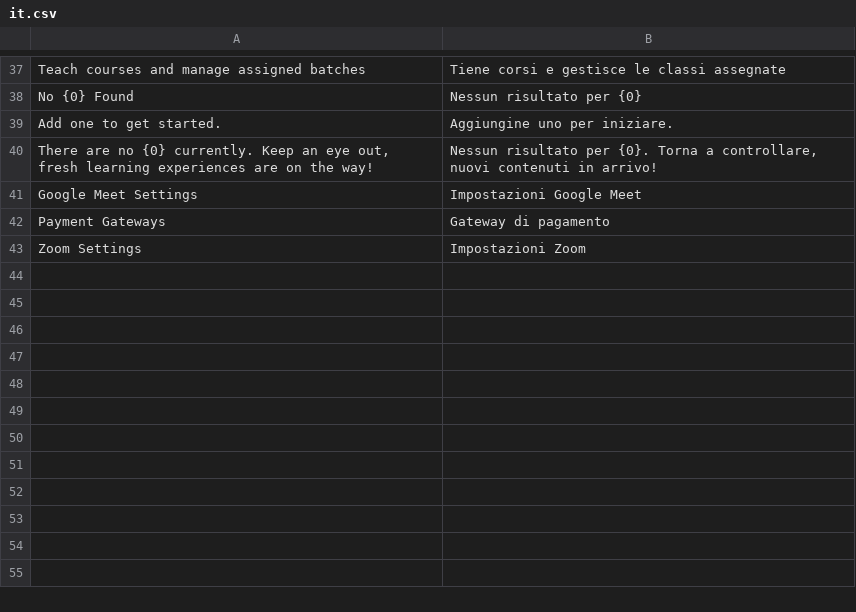
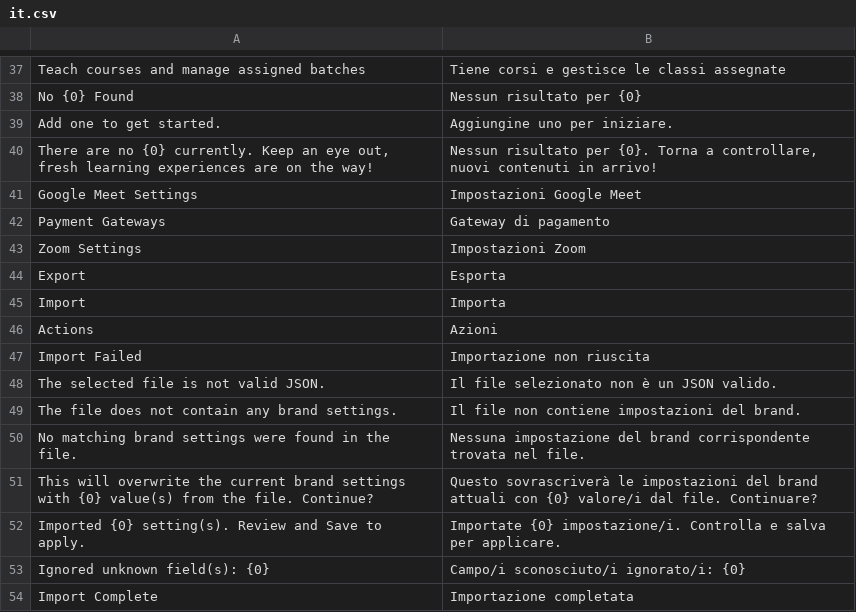
Before and after one commit to mrossi-os/lms, a CSV file: apps/os_lms/os_lms/translations/it.csv, drawn as a sheet; only a part is shown, gaps mark what is left out.

Commit message:
feat: add fields and import/export functions in brand custom doctype

```diff
--- a/apps/os_lms/os_lms/translations/it.csv
+++ b/apps/os_lms/os_lms/translations/it.csv
@@ -43 +43,12 @@ Payment Gateways,Gateway di pagamento,
 Zoom Settings,Impostazioni Zoom,
+Export,Esporta,
+Import,Importa,
+Actions,Azioni,
+Import Failed,Importazione non riuscita,
+The selected file is not valid JSON.,Il file selezionato non è un JSON valido.,
+The file does not contain any brand settings.,Il file non contiene impostazioni del brand.,
+No matching brand settings were found in the file.,Nessuna impostazione del brand corrispondente trovata nel file.,
+This will overwrite the current brand settings with {0} value(s) from the file. Continue?,Questo sovrascriverà le impostazioni del brand attuali con {0} valore/i dal file. Continuare?,
+Imported {0} setting(s). Review and Save to apply.,Importate {0} impostazione/i. Controlla e salva per applicare.,
+Ignored unknown field(s): {0},Campo/i sconosciuto/i ignorato/i: {0},
+Import Complete,Importazione completata,
```
Also changed, not shown: 3 other files.
